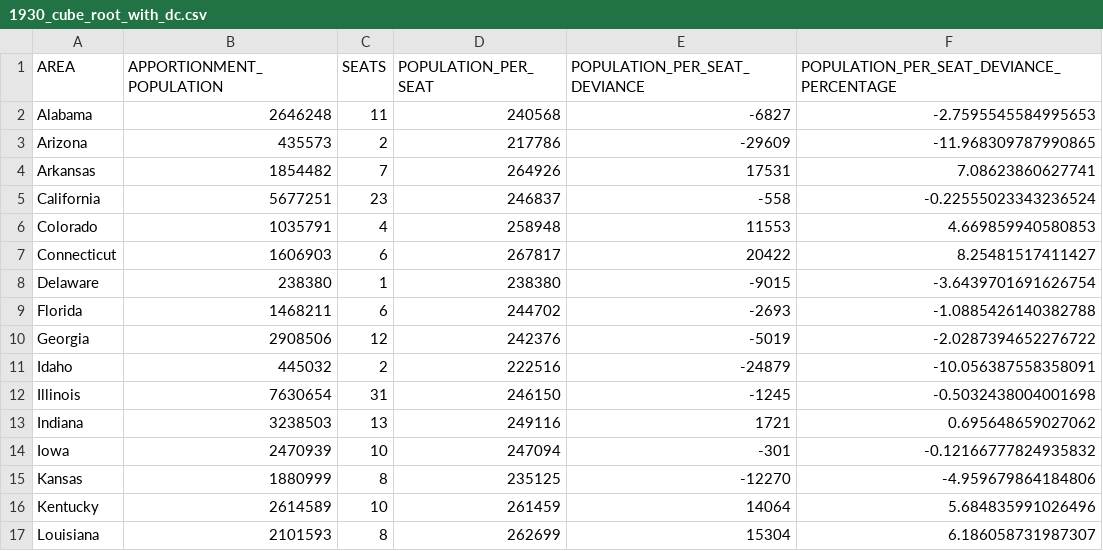
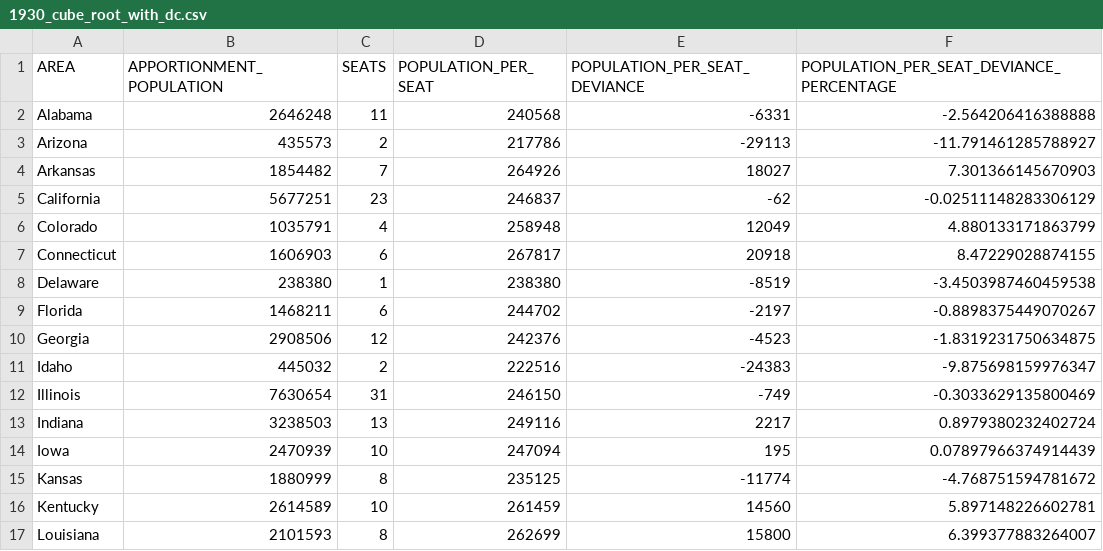
Before and after one commit to GPHemsley/house-apportionment, a CSV file: results/1930_cube_root_with_dc.csv, drawn as a sheet; only a part is shown; the diff covers the shown part only.

```diff
--- a/results/1930_cube_root_with_dc.csv
+++ b/results/1930_cube_root_with_dc.csv
@@ -1,17 +1,17 @@
 "AREA","APPORTIONMENT_POPULATION","SEATS","POPULATION_PER_SEAT","POPULATION_PER_SEAT_DEVIANCE","POPULATION_PER_SEAT_DEVIANCE_PERCENTAGE"
-"Alabama",2646248,11,240568,-6827,-2.7595545584995653
-"Arizona",435573,2,217786,-29609,-11.968309787990865
-"Arkansas",1854482,7,264926,17531,7.08623860627741
-"California",5677251,23,246837,-558,-0.22555023343236524
-"Colorado",1035791,4,258948,11553,4.669859940580853
-"Connecticut",1606903,6,267817,20422,8.25481517411427
-"Delaware",238380,1,238380,-9015,-3.6439701691626754
-"Florida",1468211,6,244702,-2693,-1.0885426140382788
-"Georgia",2908506,12,242376,-5019,-2.0287394652276722
-"Idaho",445032,2,222516,-24879,-10.056387558358091
-"Illinois",7630654,31,246150,-1245,-0.5032438004001698
-"Indiana",3238503,13,249116,1721,0.695648659027062
-"Iowa",2470939,10,247094,-301,-0.12166777824935832
-"Kansas",1880999,8,235125,-12270,-4.959679864184806
-"Kentucky",2614589,10,261459,14064,5.684835991026496
-"Louisiana",2101593,8,262699,15304,6.186058731987307
+"Alabama",2646248,11,240568,-6331,-2.564206416388888
+"Arizona",435573,2,217786,-29113,-11.791461285788927
+"Arkansas",1854482,7,264926,18027,7.301366145670903
+"California",5677251,23,246837,-62,-0.02511148283306129
+"Colorado",1035791,4,258948,12049,4.880133171863799
+"Connecticut",1606903,6,267817,20918,8.47229028874155
+"Delaware",238380,1,238380,-8519,-3.4503987460459538
+"Florida",1468211,6,244702,-2197,-0.8898375449070267
+"Georgia",2908506,12,242376,-4523,-1.8319231750634875
+"Idaho",445032,2,222516,-24383,-9.875698159976347
+"Illinois",7630654,31,246150,-749,-0.3033629135800469
+"Indiana",3238503,13,249116,2217,0.8979380232402724
+"Iowa",2470939,10,247094,195,0.07897966374914439
+"Kansas",1880999,8,235125,-11774,-4.768751594781672
+"Kentucky",2614589,10,261459,14560,5.897148226602781
+"Louisiana",2101593,8,262699,15800,6.399377883264007
```
Also changed, not shown: 74 edited cells elsewhere in this file, results/1910_cube_root.csv, results/1910_cube_root_with_dc_and_pr.csv, 10 other files.
